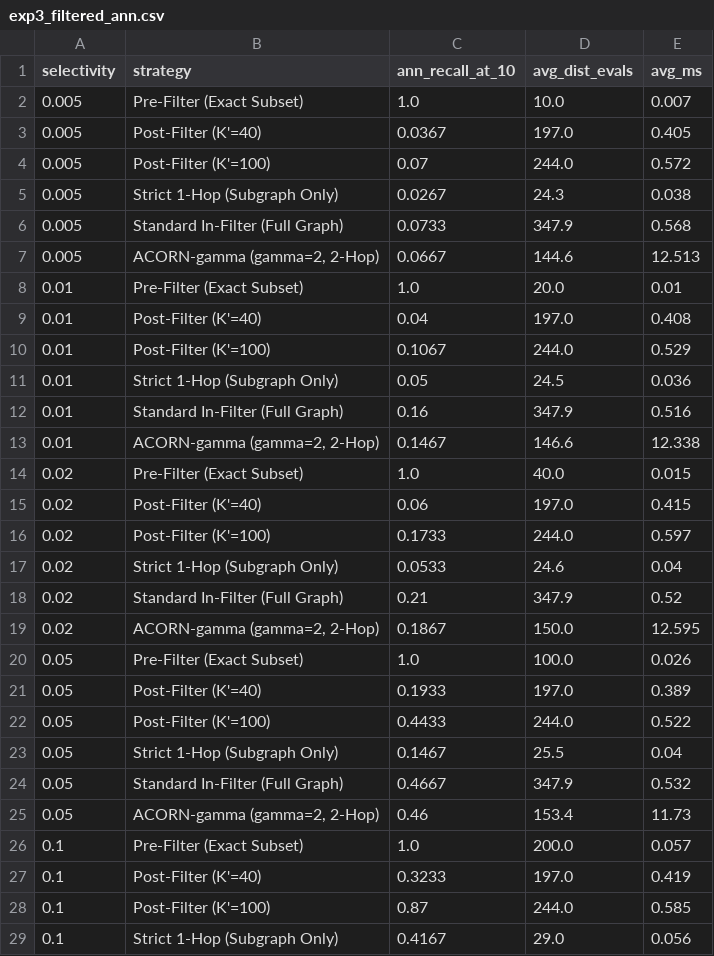
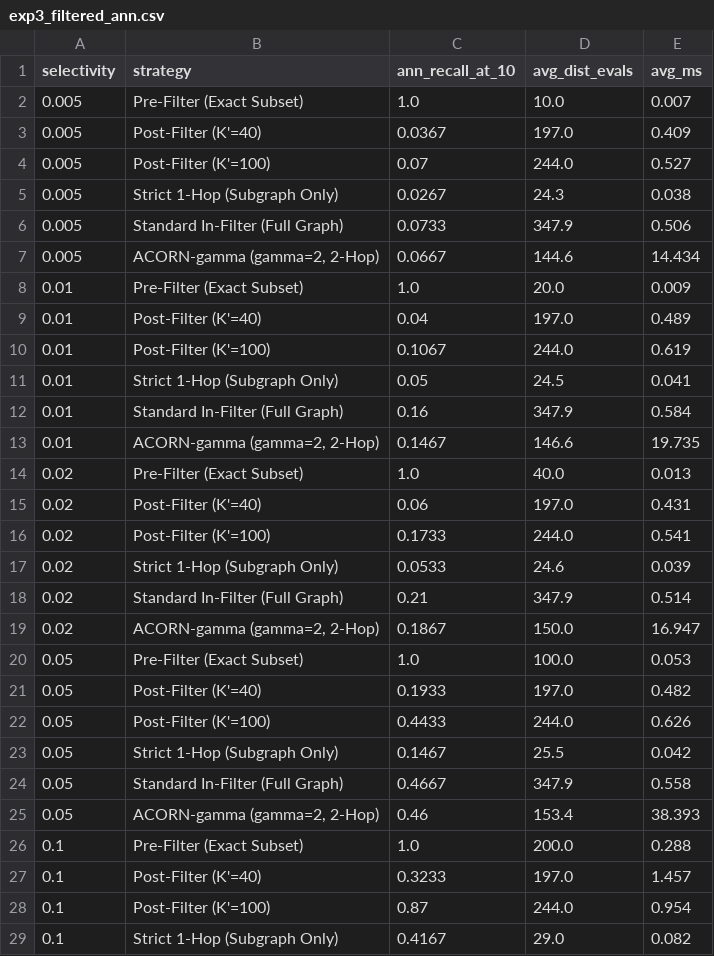
Before and after one commit to xxy1103/seekdb-vector-bench, a CSV file: results/exp3_filtered_ann.csv, drawn as a sheet; only a part is shown; the diff covers the shown part only.

```diff
--- a/results/exp3_filtered_ann.csv
+++ b/results/exp3_filtered_ann.csv
@@ -2,28 +2,28 @@ selectivity,strategy,ann_recall_at_10,avg_dist_evals,avg_ms
 0.005,Pre-Filter (Exact Subset),1.0,10.0,0.007
-0.005,Post-Filter (K'=40),0.0367,197.0,0.405
-0.005,Post-Filter (K'=100),0.07,244.0,0.572
+0.005,Post-Filter (K'=40),0.0367,197.0,0.409
+0.005,Post-Filter (K'=100),0.07,244.0,0.527
 0.005,Strict 1-Hop (Subgraph Only),0.0267,24.3,0.038
-0.005,Standard In-Filter (Full Graph),0.0733,347.9,0.568
-0.005,"ACORN-gamma (gamma=2, 2-Hop)",0.0667,144.6,12.513
-0.01,Pre-Filter (Exact Subset),1.0,20.0,0.01
-0.01,Post-Filter (K'=40),0.04,197.0,0.408
-0.01,Post-Filter (K'=100),0.1067,244.0,0.529
-0.01,Strict 1-Hop (Subgraph Only),0.05,24.5,0.036
-0.01,Standard In-Filter (Full Graph),0.16,347.9,0.516
-0.01,"ACORN-gamma (gamma=2, 2-Hop)",0.1467,146.6,12.338
-0.02,Pre-Filter (Exact Subset),1.0,40.0,0.015
-0.02,Post-Filter (K'=40),0.06,197.0,0.415
-0.02,Post-Filter (K'=100),0.1733,244.0,0.597
-0.02,Strict 1-Hop (Subgraph Only),0.0533,24.6,0.04
-0.02,Standard In-Filter (Full Graph),0.21,347.9,0.52
-0.02,"ACORN-gamma (gamma=2, 2-Hop)",0.1867,150.0,12.595
-0.05,Pre-Filter (Exact Subset),1.0,100.0,0.026
-0.05,Post-Filter (K'=40),0.1933,197.0,0.389
-0.05,Post-Filter (K'=100),0.4433,244.0,0.522
-0.05,Strict 1-Hop (Subgraph Only),0.1467,25.5,0.04
-0.05,Standard In-Filter (Full Graph),0.4667,347.9,0.532
-0.05,"ACORN-gamma (gamma=2, 2-Hop)",0.46,153.4,11.73
-0.1,Pre-Filter (Exact Subset),1.0,200.0,0.057
-0.1,Post-Filter (K'=40),0.3233,197.0,0.419
-0.1,Post-Filter (K'=100),0.87,244.0,0.585
-0.1,Strict 1-Hop (Subgraph Only),0.4167,29.0,0.056
+0.005,Standard In-Filter (Full Graph),0.0733,347.9,0.506
+0.005,"ACORN-gamma (gamma=2, 2-Hop)",0.0667,144.6,14.434
+0.01,Pre-Filter (Exact Subset),1.0,20.0,0.009
+0.01,Post-Filter (K'=40),0.04,197.0,0.489
+0.01,Post-Filter (K'=100),0.1067,244.0,0.619
+0.01,Strict 1-Hop (Subgraph Only),0.05,24.5,0.041
+0.01,Standard In-Filter (Full Graph),0.16,347.9,0.584
+0.01,"ACORN-gamma (gamma=2, 2-Hop)",0.1467,146.6,19.735
+0.02,Pre-Filter (Exact Subset),1.0,40.0,0.013
+0.02,Post-Filter (K'=40),0.06,197.0,0.431
+0.02,Post-Filter (K'=100),0.1733,244.0,0.541
+0.02,Strict 1-Hop (Subgraph Only),0.0533,24.6,0.039
+0.02,Standard In-Filter (Full Graph),0.21,347.9,0.514
+0.02,"ACORN-gamma (gamma=2, 2-Hop)",0.1867,150.0,16.947
+0.05,Pre-Filter (Exact Subset),1.0,100.0,0.053
+0.05,Post-Filter (K'=40),0.1933,197.0,0.482
+0.05,Post-Filter (K'=100),0.4433,244.0,0.626
+0.05,Strict 1-Hop (Subgraph Only),0.1467,25.5,0.042
+0.05,Standard In-Filter (Full Graph),0.4667,347.9,0.558
+0.05,"ACORN-gamma (gamma=2, 2-Hop)",0.46,153.4,38.393
+0.1,Pre-Filter (Exact Subset),1.0,200.0,0.288
+0.1,Post-Filter (K'=40),0.3233,197.0,1.457
+0.1,Post-Filter (K'=100),0.87,244.0,0.954
+0.1,Strict 1-Hop (Subgraph Only),0.4167,29.0,0.082
```
Also changed, not shown: 20 edited cells elsewhere in this file, results/exp5_ef_slo_curve.csv, results/exp5_p99_timeseries.csv, 14 other files.
